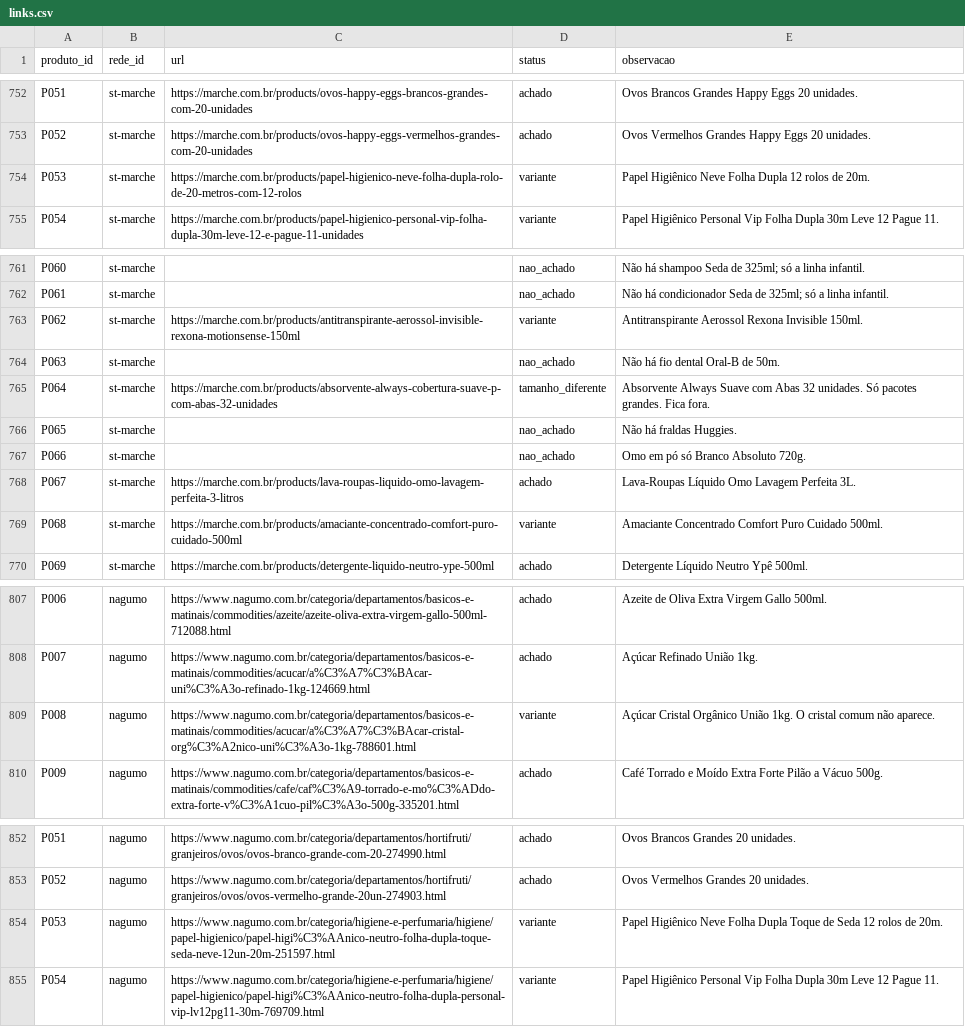
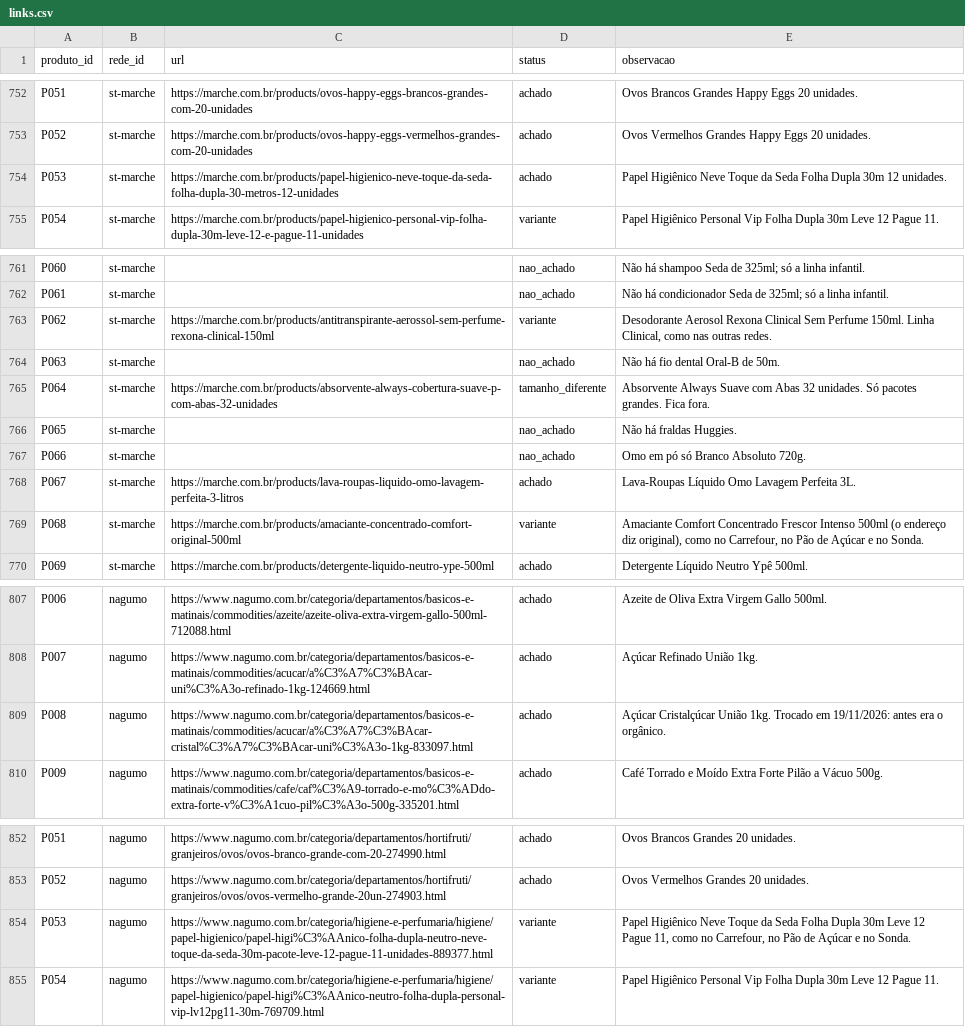
Before and after one commit to theoscala45/preco-do-dia-a-dia, a CSV file: data/links.csv, drawn as a sheet; only a part is shown, gaps mark what is left out; the diff covers the shown part only.

```diff
--- a/data/links.csv
+++ b/data/links.csv
@@ -753,3 +753,3 @@ P051,st-marche,https://marche.com.br/products/ovos-happy-eggs-brancos-grandes-co
 P052,st-marche,https://marche.com.br/products/ovos-happy-eggs-vermelhos-grandes-com-20-unidades,achado,Ovos Vermelhos Grandes Happy Eggs 20 unidades.
-P053,st-marche,https://marche.com.br/products/papel-higienico-neve-folha-dupla-rolo-de-20-metros-com-12-rolos,variante,Papel Higiênico Neve Folha Dupla 12 rolos de 20m.
+P053,st-marche,https://marche.com.br/products/papel-higienico-neve-toque-da-seda-folha-dupla-30-metros-12-unidades,achado,Papel Higiênico Neve Toque da Seda Folha Dupla 30m 12 unidades.
 P054,st-marche,https://marche.com.br/products/papel-higienico-personal-vip-folha-dupla-30m-leve-12-e-pague-11-unidades,variante,Papel Higiênico Personal Vip Folha Dupla 30m Leve 12 Pague 11.
@@ -762,3 +762,3 @@ P060,st-marche,,nao_achado,Não há shampoo Seda de 325ml; só a linha infantil.
 P061,st-marche,,nao_achado,Não há condicionador Seda de 325ml; só a linha infantil.
-P062,st-marche,https://marche.com.br/products/antitranspirante-aerossol-invisible-rexona-motionsense-150ml,variante,Antitranspirante Aerossol Rexona Invisible 150ml.
+P062,st-marche,https://marche.com.br/products/antitranspirante-aerossol-sem-perfume-rexona-clinical-150ml,variante,"Desodorante Aerosol Rexona Clinical Sem Perfume 150ml. Linha Clinical, como nas outras redes."
 P063,st-marche,,nao_achado,Não há fio dental Oral-B de 50m.
@@ -768,3 +768,3 @@ P066,st-marche,,nao_achado,Omo em pó só Branco Absoluto 720g.
 P067,st-marche,https://marche.com.br/products/lava-roupas-liquido-omo-lavagem-perfeita-3-litros,achado,Lava-Roupas Líquido Omo Lavagem Perfeita 3L.
-P068,st-marche,https://marche.com.br/products/amaciante-concentrado-comfort-puro-cuidado-500ml,variante,Amaciante Concentrado Comfort Puro Cuidado 500ml.
+P068,st-marche,https://marche.com.br/products/amaciante-concentrado-comfort-original-500ml,variante,"Amaciante Comfort Concentrado Frescor Intenso 500ml (o endereço diz original), como no Carrefour, no Pão de Açúcar e no Sonda."
 P069,st-marche,https://marche.com.br/products/detergente-liquido-neutro-ype-500ml,achado,Detergente Líquido Neutro Ypê 500ml.
@@ -808,3 +808,3 @@ P006,nagumo,https://www.nagumo.com.br/categoria/departamentos/basicos-e-matinais
 P007,nagumo,https://www.nagumo.com.br/categoria/departamentos/basicos-e-matinais/commodities/acucar/a%C3%A7%C3%BAcar-uni%C3%A3o-refinado-1kg-124669.html,achado,Açúcar Refinado União 1kg.
-P008,nagumo,https://www.nagumo.com.br/categoria/departamentos/basicos-e-matinais/commodities/acucar/a%C3%A7%C3%BAcar-cristal-org%C3%A2nico-uni%C3%A3o-1kg-788601.html,variante,Açúcar Cristal Orgânico União 1kg. O cristal comum não aparece.
+P008,nagumo,https://www.nagumo.com.br/categoria/departamentos/basicos-e-matinais/commodities/acucar/a%C3%A7%C3%BAcar-cristal%C3%A7%C3%BAcar-uni%C3%A3o-1kg-833097.html,achado,Açúcar Cristalçúcar União 1kg. Trocado em 19/11/2026: antes era o orgânico.
 P009,nagumo,https://www.nagumo.com.br/categoria/departamentos/basicos-e-matinais/commodities/cafe/caf%C3%A9-torrado-e-mo%C3%ADdo-extra-forte-v%C3%A1cuo-pil%C3%A3o-500g-335201.html,achado,Café Torrado e Moído Extra Forte Pilão a Vácuo 500g.
@@ -853,3 +853,3 @@ P051,nagumo,https://www.nagumo.com.br/categoria/departamentos/hortifruti/granjei
 P052,nagumo,https://www.nagumo.com.br/categoria/departamentos/hortifruti/granjeiros/ovos/ovos-vermelho-grande-20un-274903.html,achado,Ovos Vermelhos Grandes 20 unidades.
-P053,nagumo,https://www.nagumo.com.br/categoria/higiene-e-perfumaria/higiene/papel-higienico/papel-higi%C3%AAnico-neutro-folha-dupla-toque-seda-neve-12un-20m-251597.html,variante,Papel Higiênico Neve Folha Dupla Toque de Seda 12 rolos de 20m.
+P053,nagumo,https://www.nagumo.com.br/categoria/higiene-e-perfumaria/higiene/papel-higienico/papel-higi%C3%AAnico-folha-dupla-neutro-neve-toque-da-seda-30m-pacote-leve-12-pague-11-unidades-889377.html,variante,"Papel Higiênico Neve Toque da Seda Folha Dupla 30m Leve 12 Pague 11, como no Carrefour, no Pão de Açúcar e no Sonda."
 P054,nagumo,https://www.nagumo.com.br/categoria/higiene-e-perfumaria/higiene/papel-higienico/papel-higi%C3%AAnico-neutro-folha-dupla-personal-vip-lv12pg11-30m-769709.html,variante,Papel Higiênico Personal Vip Folha Dupla 30m Leve 12 Pague 11.
```
Also changed, not shown: 4 edited cells elsewhere in this file.
